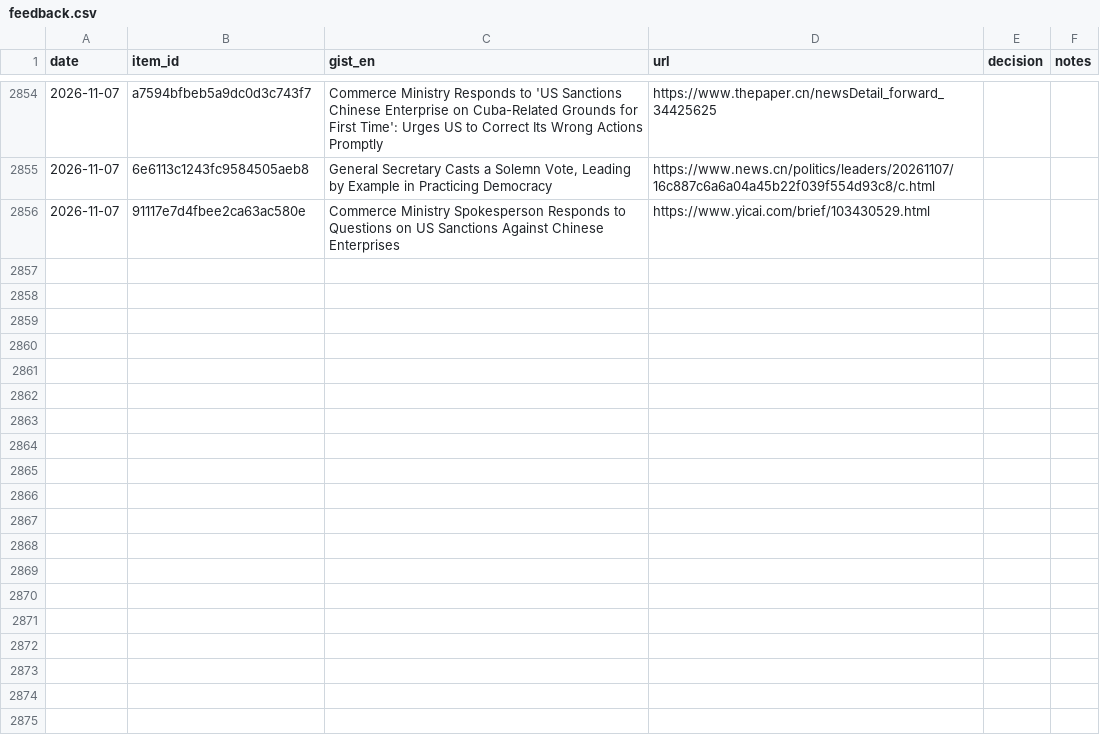
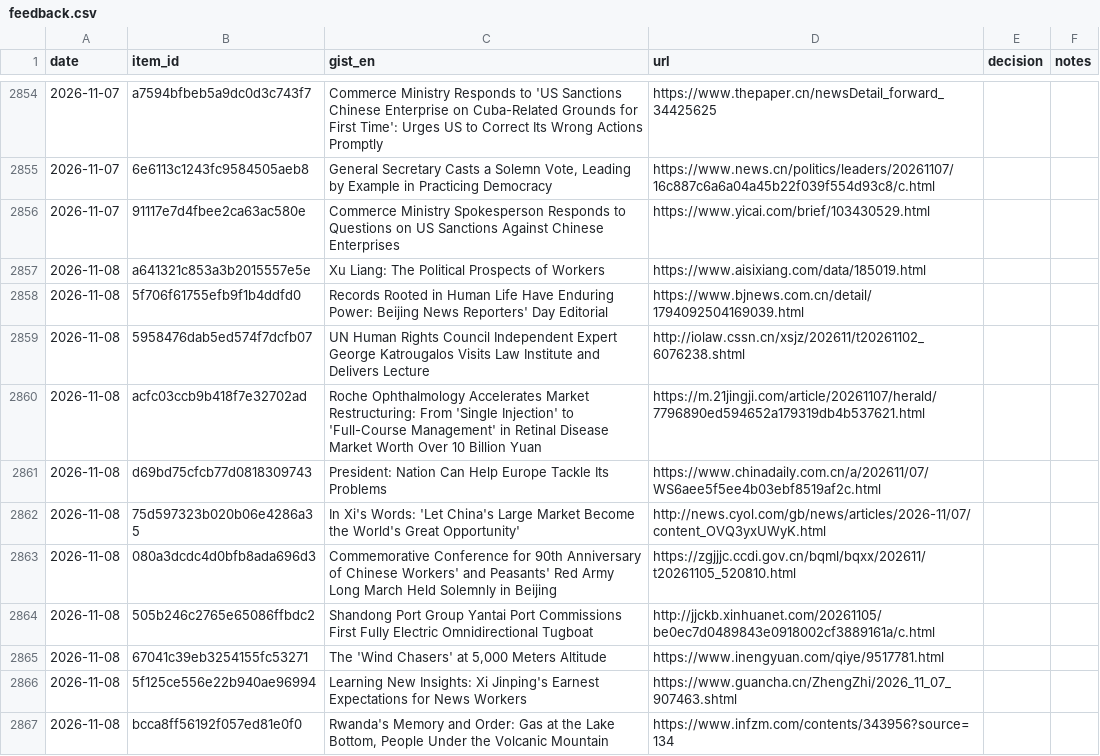
Before and after one commit to icastellamcdonald11-prog/Thesis, a CSV file: feedback.csv, drawn as a sheet; only a part is shown, gaps mark what is left out; the diff covers the shown part only.

```diff
--- a/feedback.csv
+++ b/feedback.csv
@@ -2856 +2856,12 @@ date,item_id,gist_en,url,decision,notes
 2026-11-07,91117e7d4fbee2ca63ac580e,Commerce Ministry Spokesperson Responds to Questions on US Sanctions Against Chinese Enterprises,https://www.yicai.com/brief/103430529.html,,
+2026-11-08,a641321c853a3b2015557e5e,Xu Liang: The Political Prospects of Workers,https://www.aisixiang.com/data/185019.html,,
+2026-11-08,5f706f61755efb9f1b4ddfd0,Records Rooted in Human Life Have Enduring Power: Beijing News Reporters' Day Editorial,https://www.bjnews.com.cn/detail/1794092504169039.html,,
+2026-11-08,5958476dab5ed574f7dcfb07,UN Human Rights Council Independent Expert George Katrougalos Visits Law Institute and Delivers Lecture,http://iolaw.cssn.cn/xsjz/202611/t20261102_6076238.shtml,,
+2026-11-08,acfc03ccb9b418f7e32702ad,Roche Ophthalmology Accelerates Market Restructuring: From 'Single Injection' to 'Full-Course Management' in Retinal Disease Market Worth Over 10 Billion Yuan,https://m.21jingji.com/article/20261107/herald/7796890ed594652a179319db4b537621.html,,
+2026-11-08,d69bd75cfcb77d0818309743,President: Nation Can Help Europe Tackle Its Problems,https://www.chinadaily.com.cn/a/202611/07/WS6aee5f5ee4b03ebf8519af2c.html,,
+2026-11-08,75d597323b020b06e4286a35,In Xi's Words: 'Let China's Large Market Become the World's Great Opportunity',http://news.cyol.com/gb/news/articles/2026-11/07/content_OVQ3yxUWyK.html,,
+2026-11-08,080a3dcdc4d0bfb8ada696d3,Commemorative Conference for 90th Anniversary of Chinese Workers' and Peasants' Red Army Long March Held Solemnly in Beijing,https://zgjjjc.ccdi.gov.cn/bqml/bqxx/202611/t20261105_520810.html,,
+2026-11-08,505b246c2765e65086ffbdc2,Shandong Port Group Yantai Port Commissions First Fully Electric Omnidirectional Tugboat,http://jjckb.xinhuanet.com/20261105/be0ec7d0489843e0918002cf3889161a/c.html,,
+2026-11-08,67041c39eb3254155fc53271,"The 'Wind Chasers' at 5,000 Meters Altitude",https://www.inengyuan.com/qiye/9517781.html,,
+2026-11-08,5f125ce556e22b940ae96994,Learning New Insights: Xi Jinping's Earnest Expectations for News Workers,https://www.guancha.cn/ZhengZhi/2026_11_07_907463.shtml,,
+2026-11-08,bcca8ff56192f057ed81e0f0,"Rwanda's Memory and Order: Gas at the Lake Bottom, People Under the Volcanic Mountain",https://www.infzm.com/contents/343956?source=134,,
```
Also changed, not shown: 10 added rows elsewhere in this file, 2 other files.
